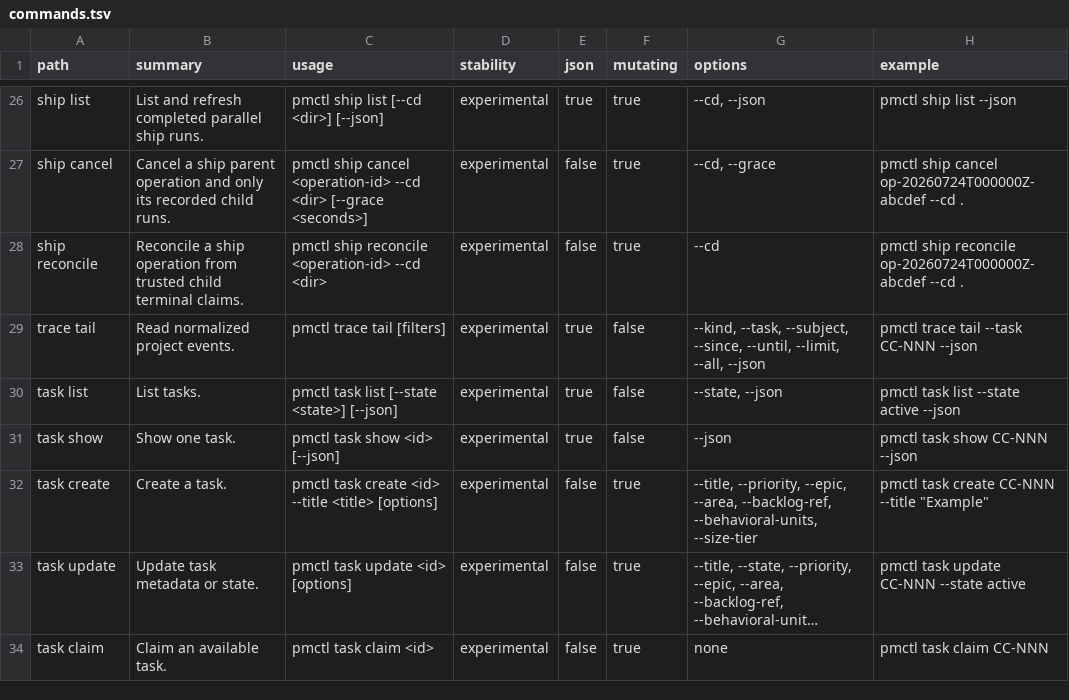
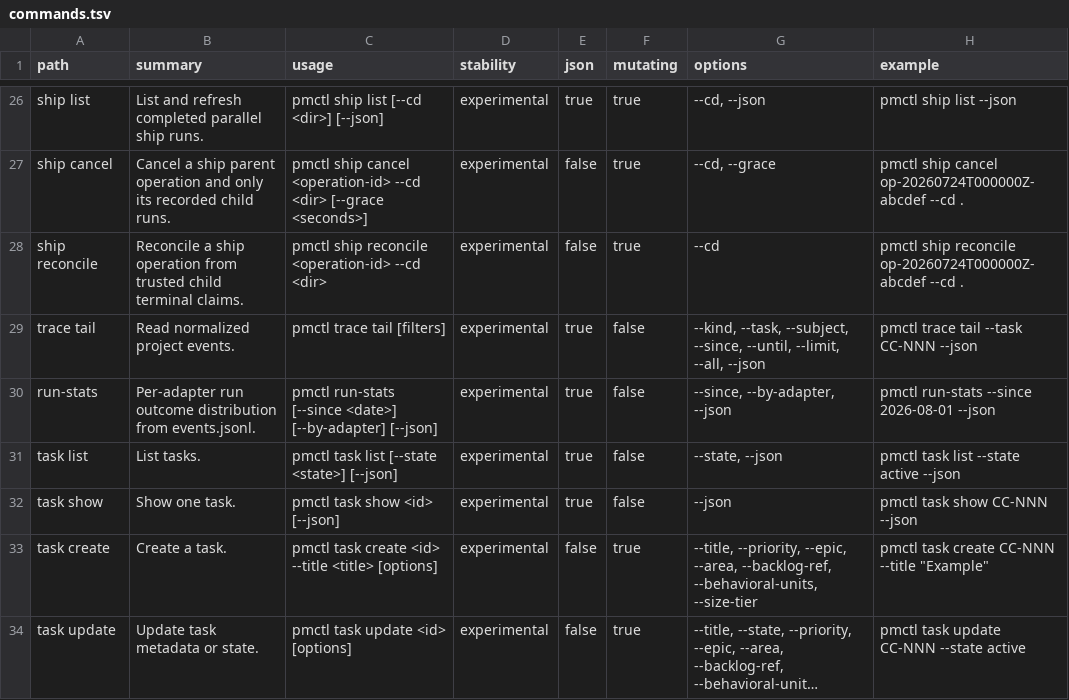
Before and after one commit to screenleon/pm-dispatch, a TSV file: cli/commands.tsv, drawn as a sheet; only a part is shown, gaps mark what is left out; the shorter side is filled out with more unchanged rows; long unchanged cells end in …; the diff names each change by its address in the sheet, - before the commit and + after, or states it on an @@ line.

```diff
--- a/cli/commands.tsv
+++ b/cli/commands.tsv
+row 30: run-stats | Per-adapter run outcome distribution from events.jsonl. | pmctl run-stats [--since <date>] [--by-adapter] [--json] | experimental | true | false | --since, --by-adapter, --json | pmctl run-stats --since 2026-08-01 --json
```
Also changed, not shown: tools/lint/shellcheck-ignores.tsv, 16 other files.
